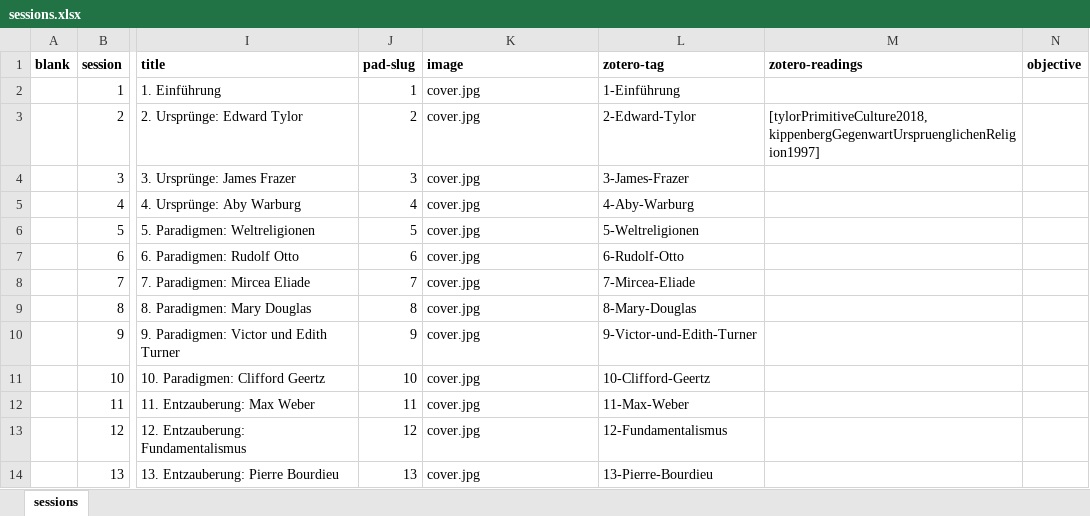
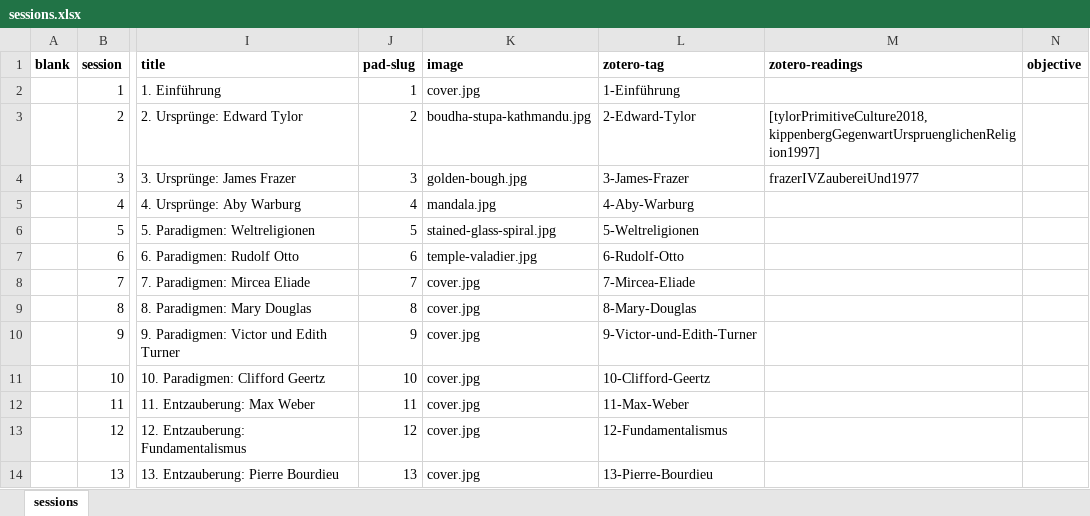
Before and after one commit to jirelations/24theorien, an Excel workbook: _data/sessions.xlsx, sheet sessions, drawn as a sheet; only a part is shown, gaps mark what is left out; values as stored, in another font and other column widths than the file's, no borders; conditional formats not drawn; the diff names each change by its address in the sheet, - before the commit and + after, or states it on an @@ line.

Commit message:
More initial content

```diff
--- a/_data/sessions.xlsx (sheet sessions)
+++ b/_data/sessions.xlsx (sheet sessions)
-K3 (image): cover.jpg
+K3 (image): boudha-stupa-kathmandu.jpg
-K4 (image): cover.jpg
+K4 (image): golden-bough.jpg
-M4 (zotero-readings): (empty)
+M4 (zotero-readings): frazerIVZaubereiUnd1977
-K5 (image): cover.jpg
+K5 (image): mandala.jpg
-K6 (image): cover.jpg
+K6 (image): stained-glass-spiral.jpg
-K7 (image): cover.jpg
+K7 (image): temple-valadier.jpg
```
Also changed, not shown: 13 other files.
